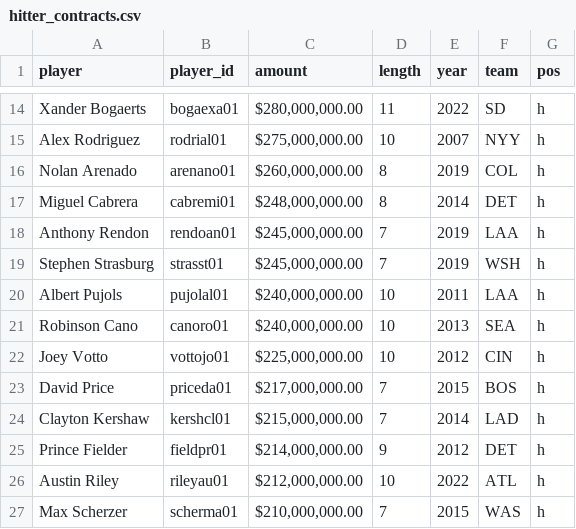
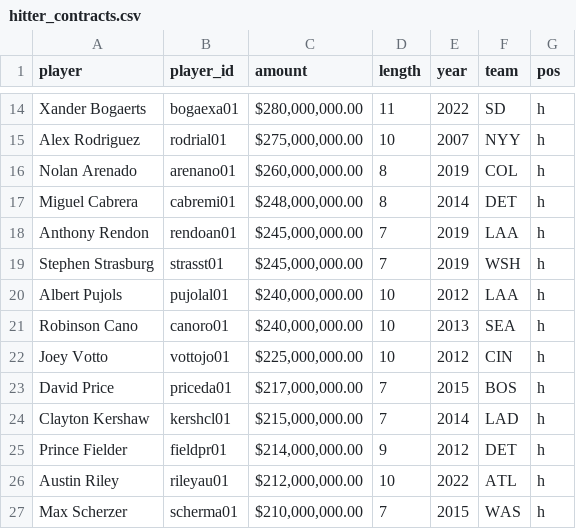
Before and after one commit to CadenParry/MLB-WAR-Analysis, a CSV file: data/hitter_contracts.csv, drawn as a sheet; only a part is shown, gaps mark what is left out.

Commit message:
group p value

```diff
--- a/data/hitter_contracts.csv
+++ b/data/hitter_contracts.csv
@@ -19,3 +19,3 @@ Anthony Rendon,rendoan01,"$245,000,000.00 ",7,2019,LAA,h
 Stephen Strasburg,strasst01,"$245,000,000.00 ",7,2019,WSH,h
-Albert Pujols,pujolal01,"$240,000,000.00 ",10,2011,LAA,h
+Albert Pujols,pujolal01,"$240,000,000.00 ",10,2012,LAA,h
 Robinson Cano,canoro01,"$240,000,000.00 ",10,2013,SEA,h
```
Also changed, not shown: 4 other files.
